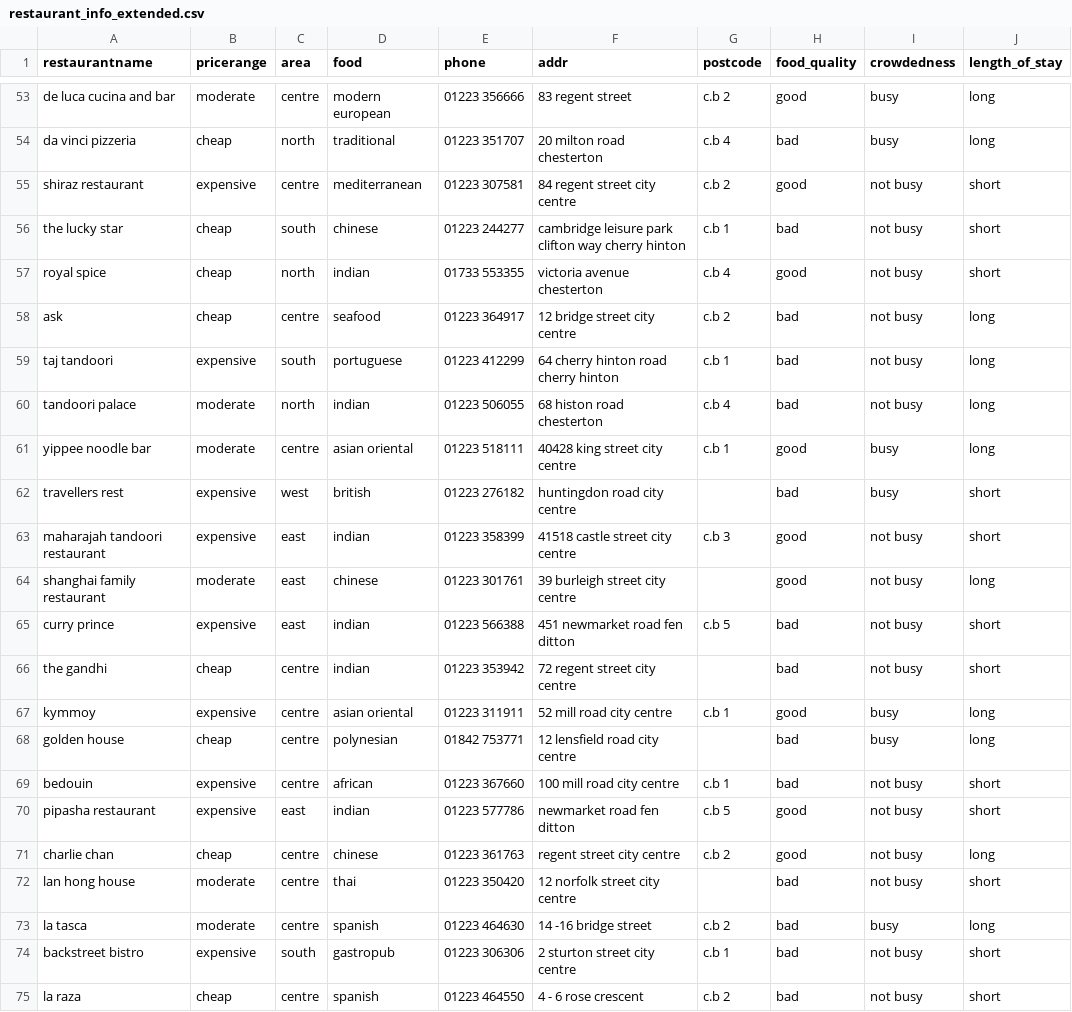
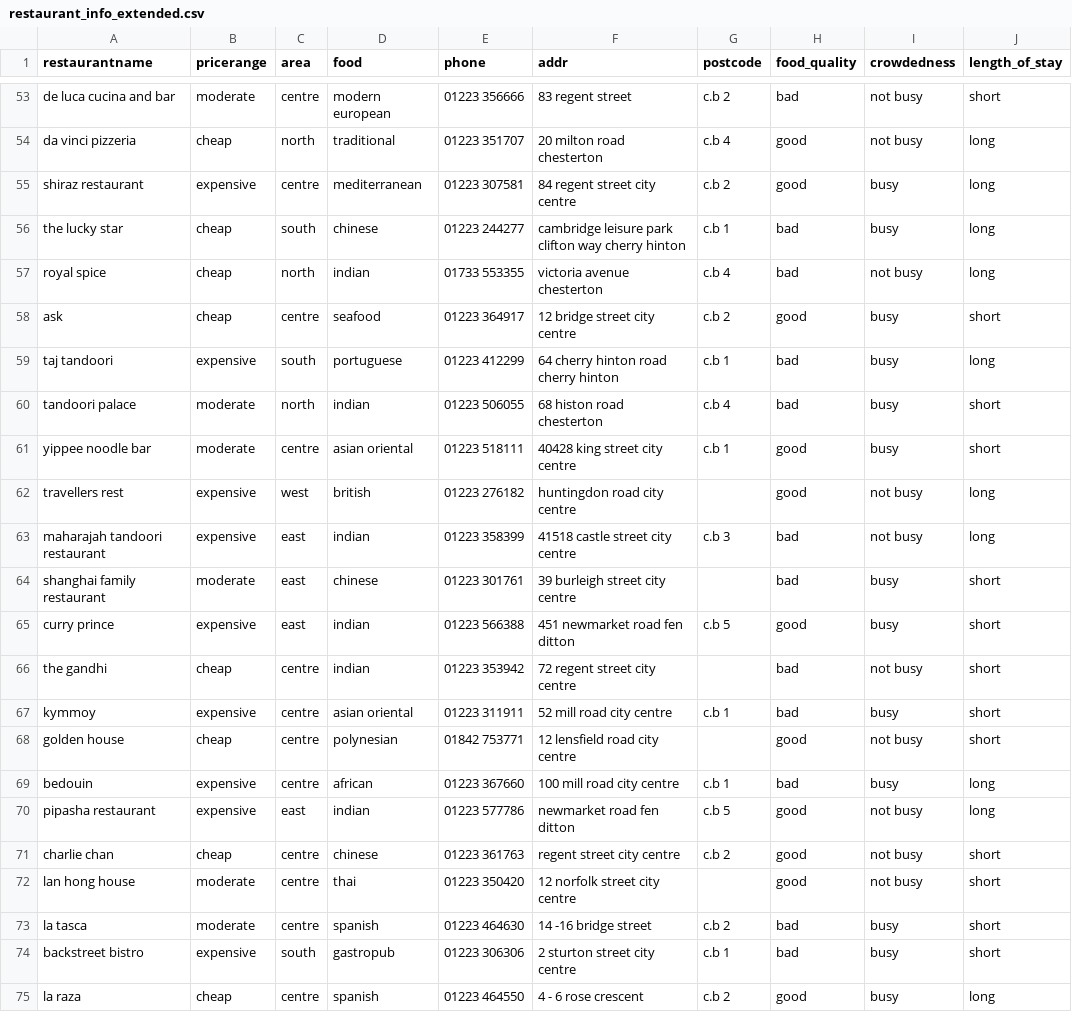
Before and after one commit to DorusKeijzer/MAIR_projects, a CSV file: data/restaurant_info_extended.csv, drawn as a sheet; only a part is shown, gaps mark what is left out; the diff covers the shown part only; the diff names each change by its address in the sheet, - before the commit and + after, or states it on an @@ line.

```diff
--- a/data/restaurant_info_extended.csv
+++ b/data/restaurant_info_extended.csv
-H53 (food_quality): good
+H53 (food_quality): bad
-I53:I54 (crowdedness): busy
+I53:I54 (crowdedness): not busy
-J53 (length_of_stay): long
+J53 (length_of_stay): short
-H54 (food_quality): bad
+H54 (food_quality): good
-I55:I56 (crowdedness): not busy
+I55:I56 (crowdedness): busy
-J55:J57 (length_of_stay): short
+J55:J57 (length_of_stay): long
-H57 (food_quality): good
+H57 (food_quality): bad
-H58 (food_quality): bad
+H58 (food_quality): good
-I58:I60 (crowdedness): not busy
+I58:I60 (crowdedness): busy
-J58 (length_of_stay): long
+J58 (length_of_stay): short
-J60:J61 (length_of_stay): long
+J60:J61 (length_of_stay): short
-H62 (food_quality): bad
+H62 (food_quality): good
-I62 (crowdedness): busy
+I62 (crowdedness): not busy
-J62:J63 (length_of_stay): short
+J62:J63 (length_of_stay): long
-H63:H64 (food_quality): good
+H63:H64 (food_quality): bad
-I64:I65 (crowdedness): not busy
+I64:I65 (crowdedness): busy
-J64 (length_of_stay): long
+J64 (length_of_stay): short
-H65 (food_quality): bad
+H65 (food_quality): good
-H67 (food_quality): good
+H67 (food_quality): bad
-J67:J68 (length_of_stay): long
+J67:J68 (length_of_stay): short
-H68 (food_quality): bad
+H68 (food_quality): good
-I68 (crowdedness): busy
+I68 (crowdedness): not busy
-I69 (crowdedness): not busy
+I69 (crowdedness): busy
-J69:J70 (length_of_stay): short
+J69:J70 (length_of_stay): long
-J71 (length_of_stay): long
+J71 (length_of_stay): short
-H72 (food_quality): bad
+H72 (food_quality): good
-J73 (length_of_stay): long
+J73 (length_of_stay): short
-I74:I75 (crowdedness): not busy
+I74:I75 (crowdedness): busy
-H75 (food_quality): bad
+H75 (food_quality): good
-J75 (length_of_stay): short
+J75 (length_of_stay): long
```
Also changed, not shown: 143 edited cells elsewhere in this file, 1 other file.
